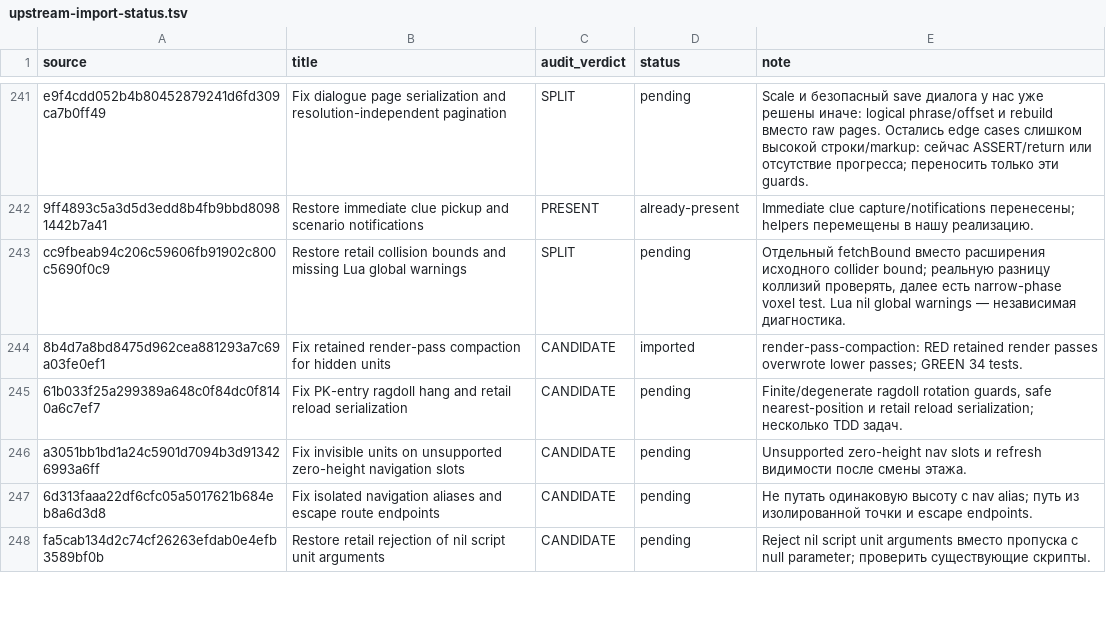
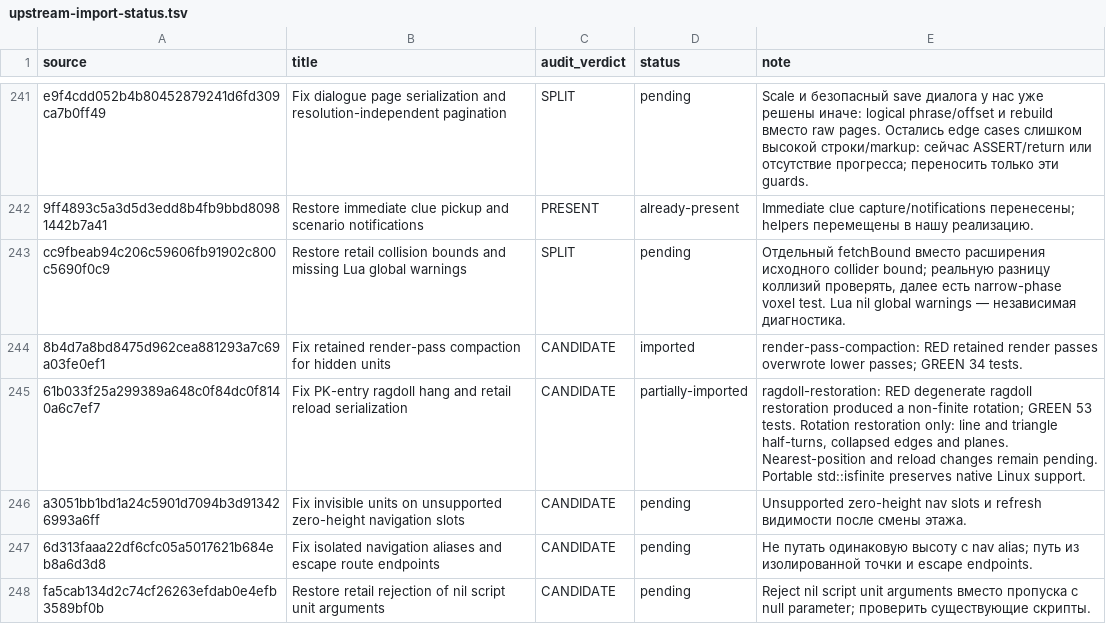
Before and after one commit to mrartanis/silent-storm-remaster, a TSV file: diagnostics/upstream-import-status.tsv, drawn as a sheet; only a part is shown, gaps mark what is left out.

Commit message:
Keep ragdoll restoration finite for collapsed and half-turn poses
Port the independent upstream correction while preserving retail gameplay
formulas and the remaster's native backends.

TDD: ragdoll-restoration failed before the fix: degenerate ragdoll restoration produced a non-finite rotation.
After the fix the upstream regression group passes 53/53.
Rotation restoration only: line and triangle half-turns, collapsed edges and planes. Nearest-position and reload changes remain pending. Portable std::isfinite preserves native Linux support.

Upstream-Commit: https://github.com/met-nikita/Silent-Storm-Reconstruction/commit/61b033f25a299389a648c0f84dc0f8140a6c7ef7

```diff
--- a/diagnostics/upstream-import-status.tsv
+++ b/diagnostics/upstream-import-status.tsv
@@ -244,3 +244,3 @@ cc9fbeab94c206c59606fb91902c800c5690f0c9	Restore retail collision bounds and mis
 8b4d7a8bd8475d962cea881293a7c69a03fe0ef1	Fix retained render-pass compaction for hidden units	CANDIDATE	imported	render-pass-compaction: RED retained render passes overwrote lower passes; GREEN 34 tests.
-61b033f25a299389a648c0f84dc0f8140a6c7ef7	Fix PK-entry ragdoll hang and retail reload serialization	CANDIDATE	pending	Finite/degenerate ragdoll rotation guards, safe nearest-position и retail reload serialization; несколько TDD задач.
+61b033f25a299389a648c0f84dc0f8140a6c7ef7	Fix PK-entry ragdoll hang and retail reload serialization	CANDIDATE	partially-imported	ragdoll-restoration: RED degenerate ragdoll restoration produced a non-finite rotation; GREEN 53 tests. Rotation restoration only: line and triangle half-turns, collapsed edges and planes. Nearest-position and reload changes remain pending. Portable std::isfinite preserves native Linux support.
 a3051bb1bd1a24c5901d7094b3d913426993a6ff	Fix invisible units on unsupported zero-height navigation slots	CANDIDATE	pending	Unsupported zero-height nav slots и refresh видимости после смены этажа.
```
Also changed, not shown: 5 other files.
